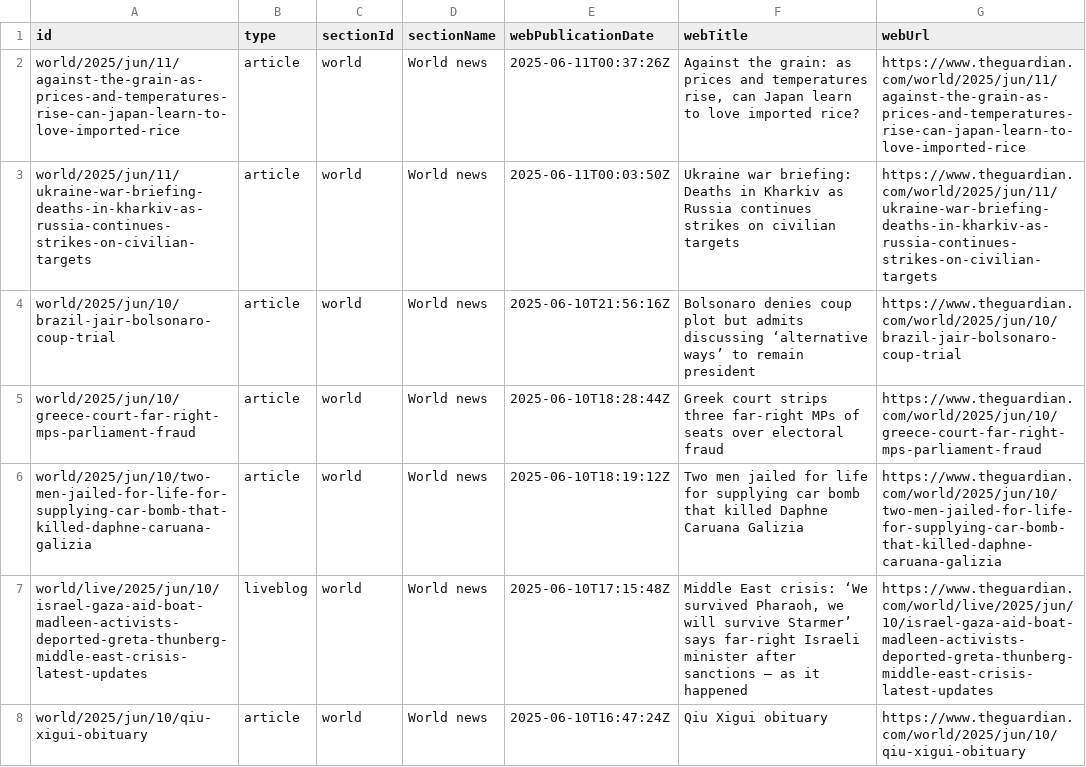
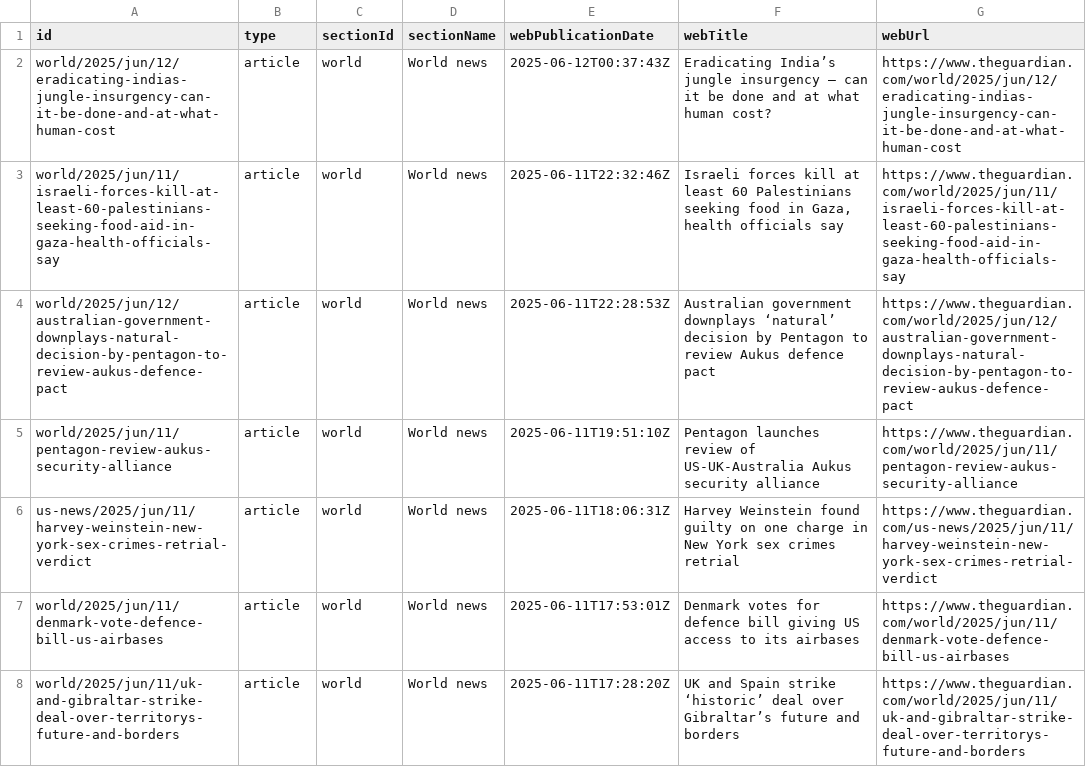
Before and after one commit to 400Ping/OpenSource-Platform, a CSV file: api.csv, drawn as a sheet; only a part is shown; the diff covers the shown part only.

```diff
--- a/api.csv
+++ b/api.csv
@@ -1,8 +1,8 @@
 id,type,sectionId,sectionName,webPublicationDate,webTitle,webUrl
-world/2025/jun/11/against-the-grain-as-prices-and-temperatures-rise-can-japan-learn-to-love-imported-rice,article,world,World news,2025-06-11T00:37:26Z,"Against the grain: as prices and temperatures rise, can Japan learn to love imported rice?",https://www.theguardian.com/world/2025/jun/11/against-the-grain-as-prices-and-temperatures-rise-can-japan-learn-to-love-imported-rice
-world/2025/jun/11/ukraine-war-briefing-deaths-in-kharkiv-as-russia-continues-strikes-on-civilian-targets,article,world,World news,2025-06-11T00:03:50Z,Ukraine war briefing: Deaths in Kharkiv as Russia continues strikes on civilian targets,https://www.theguardian.com/world/2025/jun/11/ukraine-war-briefing-deaths-in-kharkiv-as-russia-continues-strikes-on-civilian-targets
-world/2025/jun/10/brazil-jair-bolsonaro-coup-trial,article,world,World news,2025-06-10T21:56:16Z,Bolsonaro denies coup plot but admits discussing ‘alternative ways’ to remain president,https://www.theguardian.com/world/2025/jun/10/brazil-jair-bolsonaro-coup-trial
-world/2025/jun/10/greece-court-far-right-mps-parliament-fraud,article,world,World news,2025-06-10T18:28:44Z,Greek court strips three far-right MPs of seats over electoral fraud,https://www.theguardian.com/world/2025/jun/10/greece-court-far-right-mps-parliament-fraud
-world/2025/jun/10/two-men-jailed-for-life-for-supplying-car-bomb-that-killed-daphne-caruana-galizia,article,world,World news,2025-06-10T18:19:12Z,Two men jailed for life for supplying car bomb that killed Daphne Caruana Galizia,https://www.theguardian.com/world/2025/jun/10/two-men-jailed-for-life-for-supplying-car-bomb-that-killed-daphne-caruana-galizia
-world/live/2025/jun/10/israel-gaza-aid-boat-madleen-activists-deported-greta-thunberg-middle-east-crisis-latest-updates,liveblog,world,World news,2025-06-10T17:15:48Z,"Middle East crisis: ‘We survived Pharaoh, we will survive Starmer’ says far-right Israeli minister after sanctions – as it happened",https://www.theguardian.com/world/live/2025/jun/10/israel-gaza-aid-boat-madleen-activists-deported-greta-thunberg-middle-east-crisis-latest-updates
-world/2025/jun/10/qiu-xigui-obituary,article,world,World news,2025-06-10T16:47:24Z,Qiu Xigui obituary,https://www.theguardian.com/world/2025/jun/10/qiu-xigui-obituary
+world/2025/jun/12/eradicating-indias-jungle-insurgency-can-it-be-done-and-at-what-human-cost,article,world,World news,2025-06-12T00:37:43Z,Eradicating India’s jungle insurgency – can it be done and at what human cost?,https://www.theguardian.com/world/2025/jun/12/eradicating-indias-jungle-insurgency-can-it-be-done-and-at-what-human-cost
+world/2025/jun/11/israeli-forces-kill-at-least-60-palestinians-seeking-food-aid-in-gaza-health-officials-say,article,world,World news,2025-06-11T22:32:46Z,"Israeli forces kill at least 60 Palestinians seeking food in Gaza, health officials say",https://www.theguardian.com/world/2025/jun/11/israeli-forces-kill-at-least-60-palestinians-seeking-food-aid-in-gaza-health-officials-say
+world/2025/jun/12/australian-government-downplays-natural-decision-by-pentagon-to-review-aukus-defence-pact,article,world,World news,2025-06-11T22:28:53Z,Australian government downplays ‘natural’ decision by Pentagon to review Aukus defence pact,https://www.theguardian.com/world/2025/jun/12/australian-government-downplays-natural-decision-by-pentagon-to-review-aukus-defence-pact
+world/2025/jun/11/pentagon-review-aukus-security-alliance,article,world,World news,2025-06-11T19:51:10Z,Pentagon launches review of US-UK-Australia Aukus security alliance,https://www.theguardian.com/world/2025/jun/11/pentagon-review-aukus-security-alliance
+us-news/2025/jun/11/harvey-weinstein-new-york-sex-crimes-retrial-verdict,article,world,World news,2025-06-11T18:06:31Z,Harvey Weinstein found guilty on one charge in New York sex crimes retrial,https://www.theguardian.com/us-news/2025/jun/11/harvey-weinstein-new-york-sex-crimes-retrial-verdict
+world/2025/jun/11/denmark-vote-defence-bill-us-airbases,article,world,World news,2025-06-11T17:53:01Z,Denmark votes for defence bill giving US access to its airbases,https://www.theguardian.com/world/2025/jun/11/denmark-vote-defence-bill-us-airbases
+world/2025/jun/11/uk-and-gibraltar-strike-deal-over-territorys-future-and-borders,article,world,World news,2025-06-11T17:28:20Z,UK and Spain strike ‘historic’ deal over Gibraltar’s future and borders,https://www.theguardian.com/world/2025/jun/11/uk-and-gibraltar-strike-deal-over-territorys-future-and-borders
```
Also changed, not shown: 1 added row, 1 removed row and 48 edited cells elsewhere in this file.
